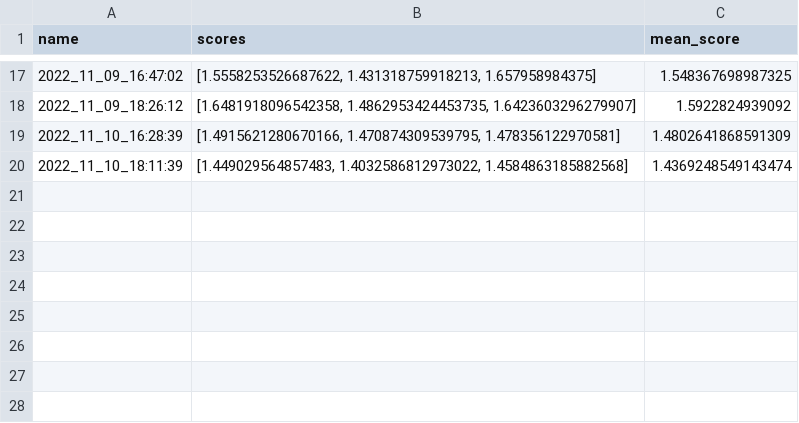
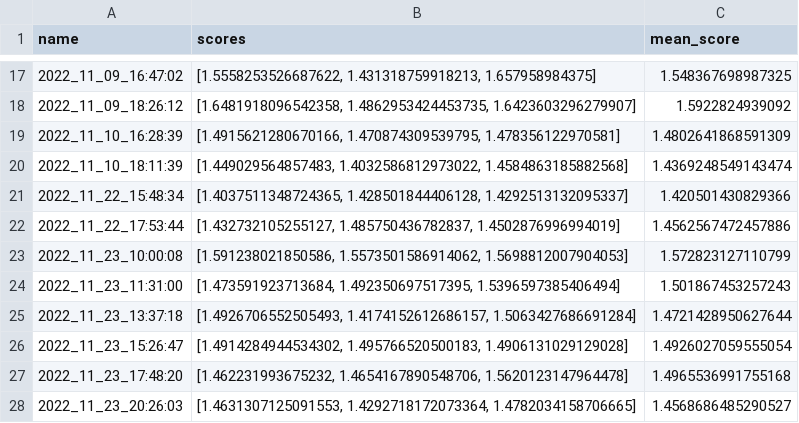
Before and after one commit to TheNerdyCat/bite-me, a CSV file: logs/scores.csv, drawn as a sheet; only a part is shown, gaps mark what is left out.

```diff
--- a/logs/scores.csv
+++ b/logs/scores.csv
@@ -20 +20,9 @@ name,scores,mean_score
 2022_11_10_18:11:39,"[1.449029564857483, 1.4032586812973022, 1.4584863185882568]",1.4369248549143474
+2022_11_22_15:48:34,"[1.4037511348724365, 1.428501844406128, 1.4292513132095337]",1.420501430829366
+2022_11_22_17:53:44,"[1.432732105255127, 1.485750436782837, 1.4502876996994019]",1.4562567472457886
+2022_11_23_10:00:08,"[1.591238021850586, 1.5573501586914062, 1.5698812007904053]",1.572823127110799
+2022_11_23_11:31:00,"[1.473591923713684, 1.492350697517395, 1.5396597385406494]",1.501867453257243
+2022_11_23_13:37:18,"[1.4926706552505493, 1.4174152612686157, 1.5063427686691284]",1.4721428950627644
+2022_11_23_15:26:47,"[1.4914284944534302, 1.495766520500183, 1.4906131029129028]",1.4926027059555054
+2022_11_23_17:48:20,"[1.462231993675232, 1.4654167890548706, 1.5620123147964478]",1.4965536991755168
+2022_11_23_20:26:03,"[1.4631307125091553, 1.4292718172073364, 1.4782034158706665]",1.4568686485290527
```
Also changed, not shown: 59 other files.
